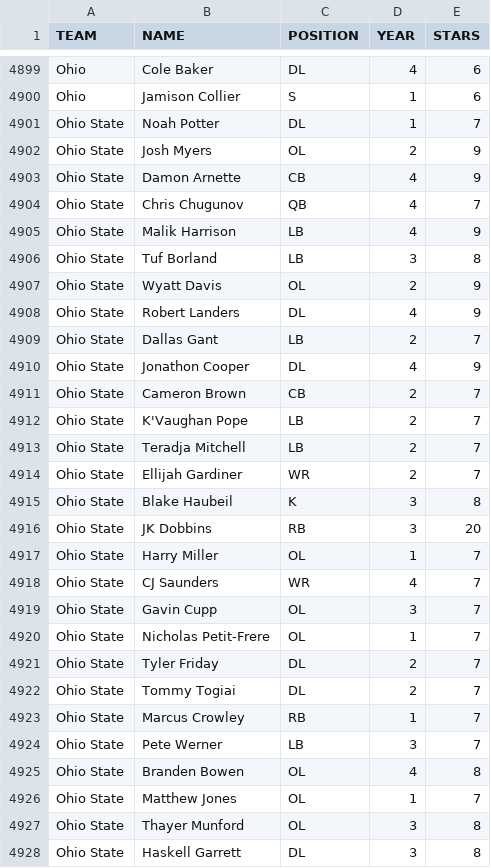
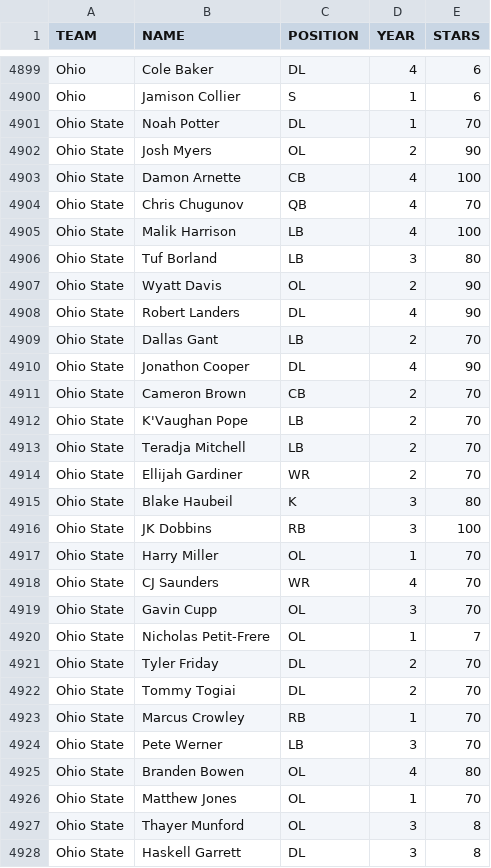
Before and after one commit to dilmasterjone/CFB-Coach, a CSV file: Universe/2019-Roster-V4.csv, drawn as a sheet; only a part is shown, gaps mark what is left out; the diff covers the shown part only.

Commit message:
Update 2019-Roster-V4.csv
Overpowered

```diff
--- a/Universe/2019-Roster-V4.csv
+++ b/Universe/2019-Roster-V4.csv
@@ -4900,28 +4900,28 @@ Ohio,Cole Baker,DL,4,6
 Ohio,Jamison Collier,S,1,6
-Ohio State,Noah Potter,DL,1,7
-Ohio State,Josh Myers,OL,2,9
-Ohio State,Damon Arnette,CB,4,9
-Ohio State,Chris Chugunov,QB,4,7
-Ohio State,Malik Harrison,LB,4,9
-Ohio State,Tuf Borland,LB,3,8
-Ohio State,Wyatt Davis,OL,2,9
-Ohio State,Robert Landers,DL,4,9
-Ohio State,Dallas Gant,LB,2,7
-Ohio State,Jonathon Cooper,DL,4,9
-Ohio State,Cameron Brown,CB,2,7
-Ohio State,K'Vaughan Pope,LB,2,7
-Ohio State,Teradja Mitchell,LB,2,7
-Ohio State,Ellijah Gardiner,WR,2,7
-Ohio State,Blake Haubeil,K,3,8
-Ohio State,JK Dobbins,RB,3,20
-Ohio State,Harry Miller,OL,1,7
-Ohio State,CJ Saunders,WR,4,7
-Ohio State,Gavin Cupp,OL,3,7
+Ohio State,Noah Potter,DL,1,70
+Ohio State,Josh Myers,OL,2,90
+Ohio State,Damon Arnette,CB,4,100
+Ohio State,Chris Chugunov,QB,4,70
+Ohio State,Malik Harrison,LB,4,100
+Ohio State,Tuf Borland,LB,3,80
+Ohio State,Wyatt Davis,OL,2,90
+Ohio State,Robert Landers,DL,4,90
+Ohio State,Dallas Gant,LB,2,70
+Ohio State,Jonathon Cooper,DL,4,90
+Ohio State,Cameron Brown,CB,2,70
+Ohio State,K'Vaughan Pope,LB,2,70
+Ohio State,Teradja Mitchell,LB,2,70
+Ohio State,Ellijah Gardiner,WR,2,70
+Ohio State,Blake Haubeil,K,3,80
+Ohio State,JK Dobbins,RB,3,100
+Ohio State,Harry Miller,OL,1,70
+Ohio State,CJ Saunders,WR,4,70
+Ohio State,Gavin Cupp,OL,3,70
 Ohio State,Nicholas Petit-Frere,OL,1,7
-Ohio State,Tyler Friday,DL,2,7
-Ohio State,Tommy Togiai,DL,2,7
-Ohio State,Marcus Crowley,RB,1,7
-Ohio State,Pete Werner,LB,3,7
-Ohio State,Branden Bowen,OL,4,8
-Ohio State,Matthew Jones,OL,1,7
+Ohio State,Tyler Friday,DL,2,70
+Ohio State,Tommy Togiai,DL,2,70
+Ohio State,Marcus Crowley,RB,1,70
+Ohio State,Pete Werner,LB,3,70
+Ohio State,Branden Bowen,OL,4,80
+Ohio State,Matthew Jones,OL,1,70
 Ohio State,Thayer Munford,OL,3,8
```
Also changed, not shown: 40 edited cells elsewhere in this file.
